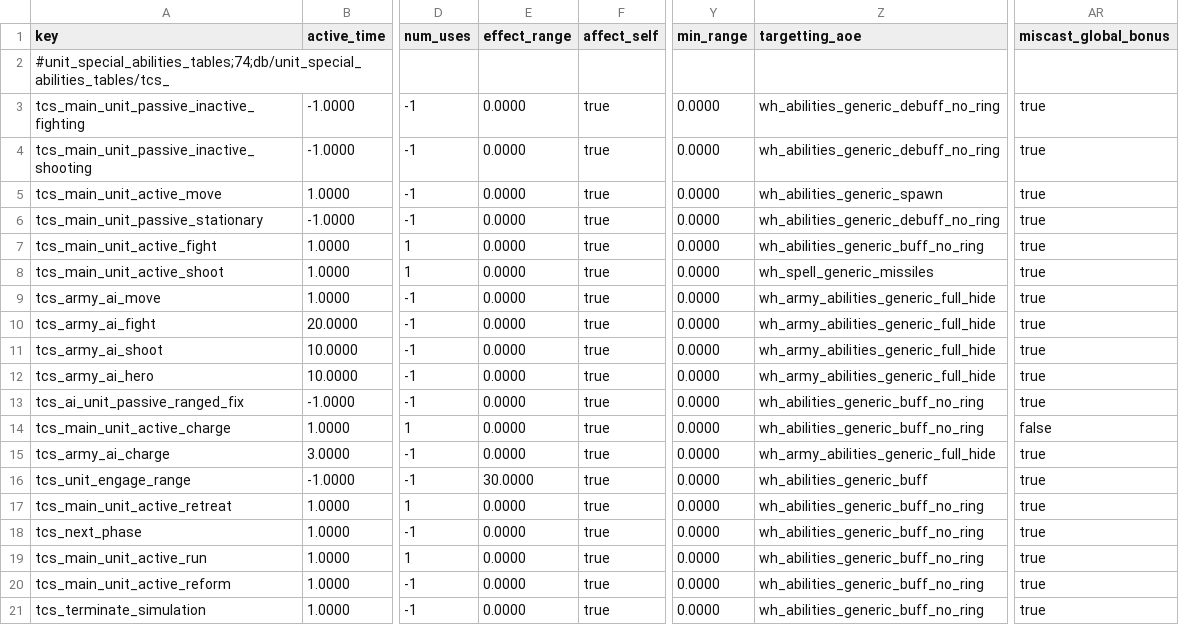
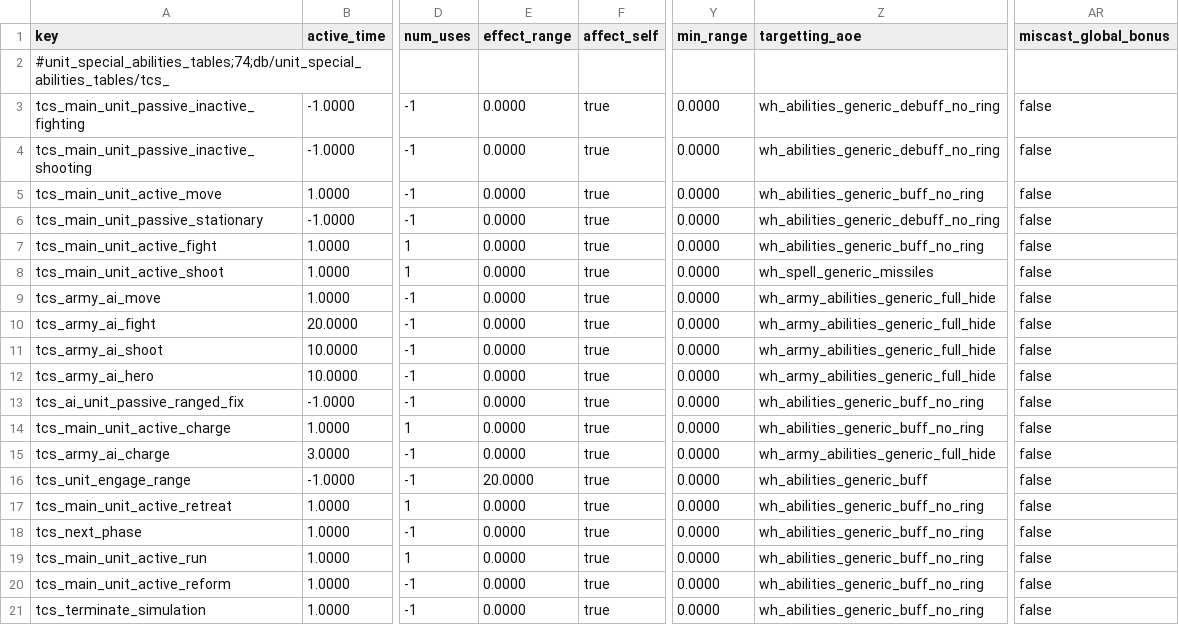
Before and after one commit to Qvdpost/Tabletop-Combat-Simulator, a TSV file: db/unit_special_abilities_tables/tcs_.tsv, drawn as a sheet; only a part is shown, gaps mark what is left out; the diff names each change by its address in the sheet, - before the commit and + after, or states it on an @@ line.

```diff
--- a/db/unit_special_abilities_tables/tcs_.tsv
+++ b/db/unit_special_abilities_tables/tcs_.tsv
-AR3:AR13 (miscast_global_bonus): true
+AR3:AR13 (miscast_global_bonus): false
-Z5 (targetting_aoe): wh_abilities_generic_spawn
+Z5 (targetting_aoe): wh_abilities_generic_buff_no_ring
-AR15:AR21 (miscast_global_bonus): true
+AR15:AR21 (miscast_global_bonus): false
-E16 (effect_range): 30.0000
+E16 (effect_range): 20.0000
```
Also changed, not shown: db/unit_abilities_tables/tcs_.tsv, text/db/tcs_unit_abilities__.loc.tsv, 9 other files.
